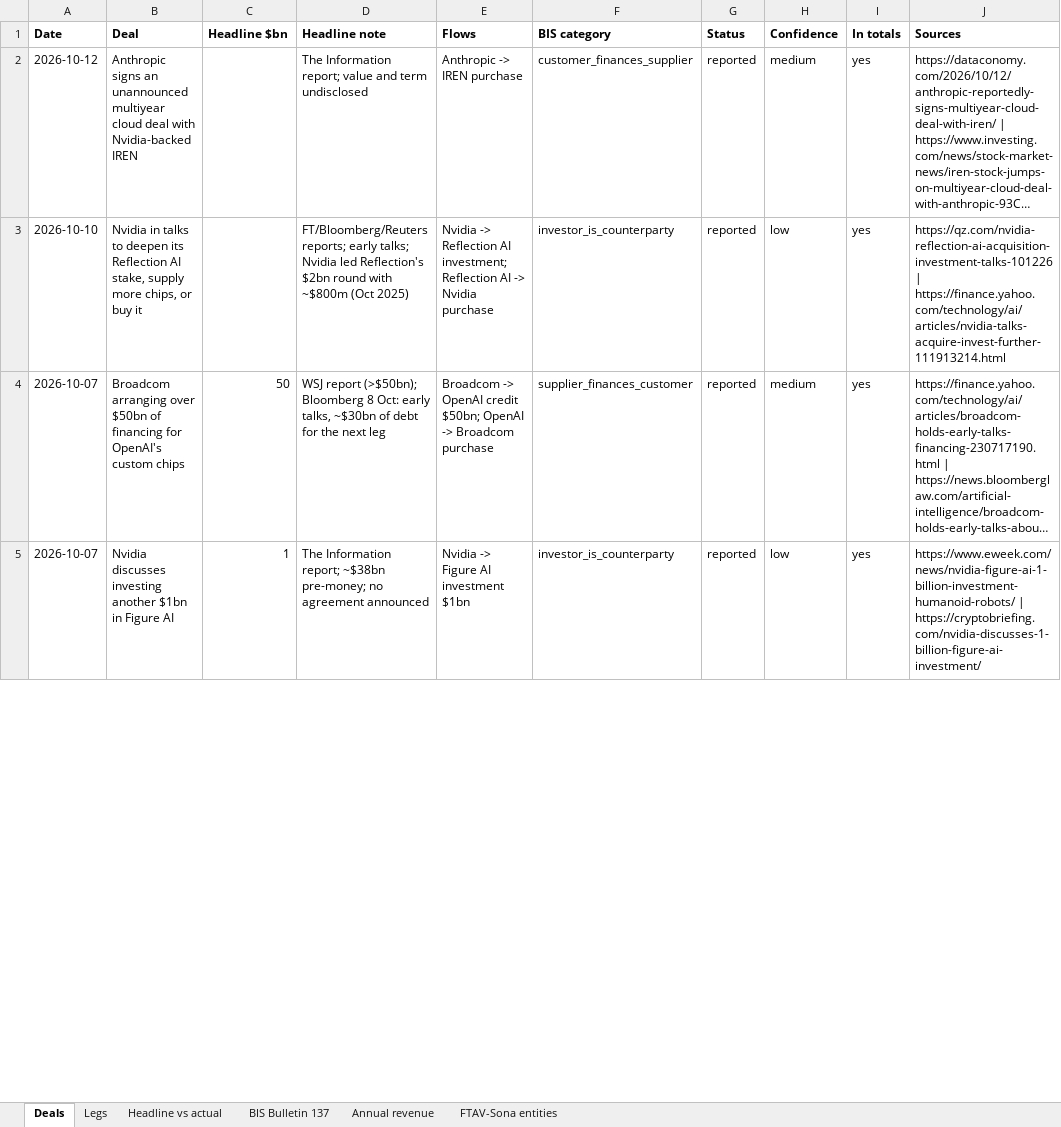
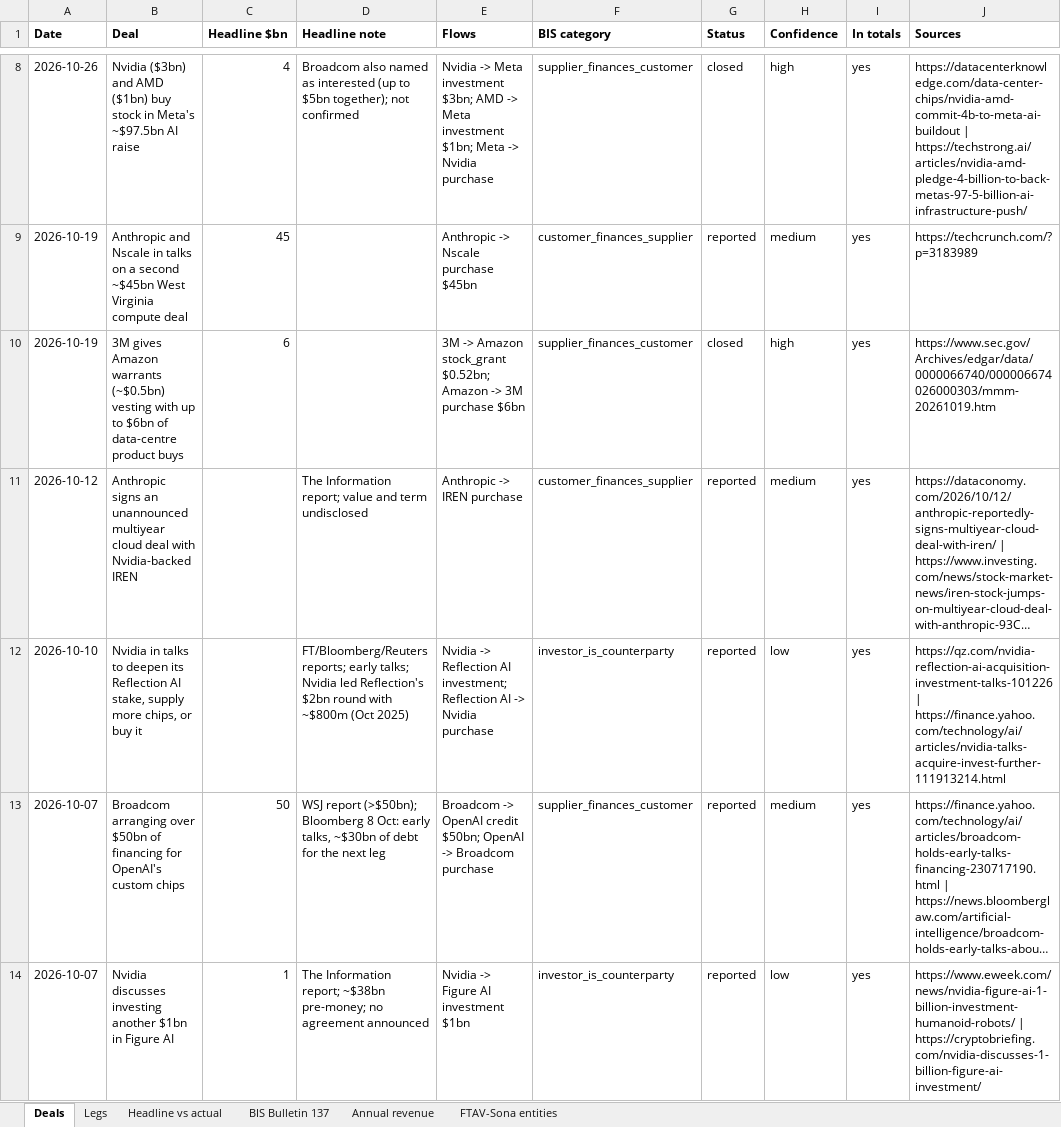
Before and after one commit to Kevin19980730/ai-circular-financing, an Excel workbook: ai_circular_financing.xlsx, sheet Deals, drawn as a sheet; only a part is shown, gaps mark what is left out; long unchanged cells end in …; values as stored, in another font and other column widths than the file's, no borders; the diff covers the shown part only; the diff names each change by its address in the sheet, - before the commit and + after, or states it on an @@ line.

```diff
--- a/ai_circular_financing.xlsx (sheet Deals)
+++ b/ai_circular_financing.xlsx (sheet Deals)
+row 8: 2026-10-26 | Nvidia ($3bn) and AMD ($1bn) buy stock in Meta's ~$97.5bn AI raise | 4 | Broadcom also named as interested (up to $5bn together); not confirmed | Nvidia -> Meta investment $3bn; AMD -> Meta investment $1bn; Meta -> Nvidia purchase | supplier_finances_customer | closed | high | yes | https://datacenterknowledge.com/data-center-chips/nvidia-amd-commit-4b-to-meta-ai-buildout | https://techstrong.ai/articles/nvidia-amd-pledge-4-billion-to-back-metas-97-5-billion-ai-infrastructure-push/
+row 9: 2026-10-19 | Anthropic and Nscale in talks on a second ~$45bn West Virginia compute deal | 45 |  | Anthropic -> Nscale purchase $45bn | customer_finances_supplier | reported | medium | yes | https://techcrunch.com/?p=3183989
+row 10: 2026-10-19 | 3M gives Amazon warrants (~$0.5bn) vesting with up to $6bn of data-centre product buys | 6 |  | 3M -> Amazon stock_grant $0.52bn; Amazon -> 3M purchase $6bn | supplier_finances_customer | closed | high | yes | https://www.sec.gov/Archives/edgar/data/0000066740/000006674026000303/mmm-20261019.htm
```
Also changed, not shown: 9 added rows, 1 moved row and 23 edited cells elsewhere in this sheet, sheet Legs, 5 other files.
